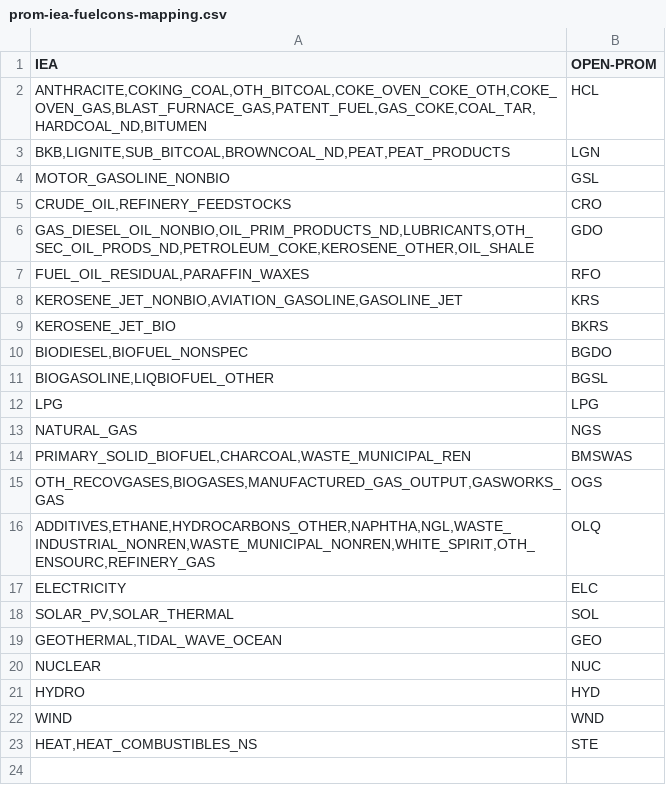
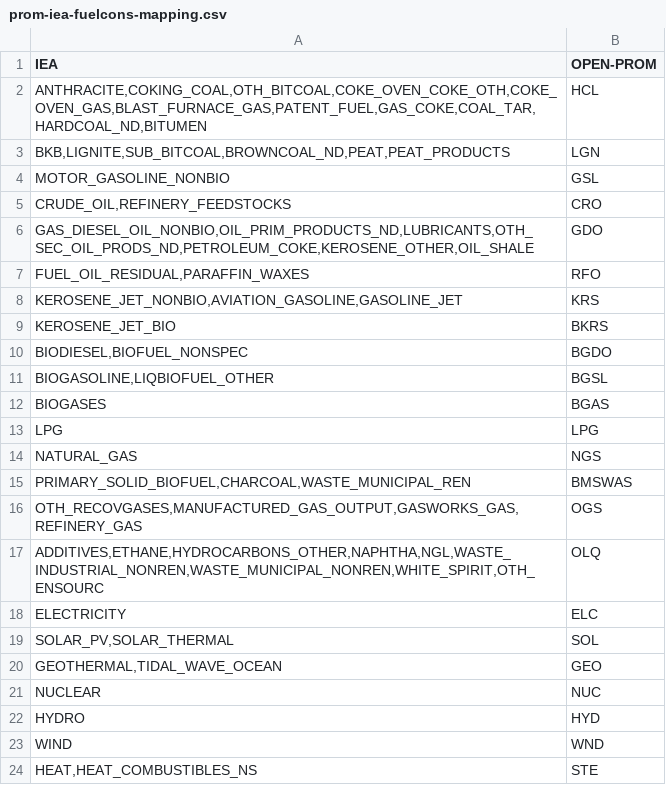
Before and after one commit to e3modelling/mrprom, a CSV file: inst/extdata/sectoral/prom-iea-fuelcons-mapping.csv, drawn as a sheet.

```diff
--- a/inst/extdata/sectoral/prom-iea-fuelcons-mapping.csv
+++ b/inst/extdata/sectoral/prom-iea-fuelcons-mapping.csv
@@ -11,2 +11,3 @@ IEA,OPEN-PROM
 "BIOGASOLINE,LIQBIOFUEL_OTHER",BGSL
+"BIOGASES",BGAS
 "LPG",LPG
@@ -14,4 +15,4 @@ IEA,OPEN-PROM
 "PRIMARY_SOLID_BIOFUEL,CHARCOAL,WASTE_MUNICIPAL_REN",BMSWAS
-"OTH_RECOVGASES,BIOGASES,MANUFACTURED_GAS_OUTPUT,GASWORKS_GAS",OGS
-"ADDITIVES,ETHANE,HYDROCARBONS_OTHER,NAPHTHA,NGL,WASTE_INDUSTRIAL_NONREN,WASTE_MUNICIPAL_NONREN,WHITE_SPIRIT,OTH_ENSOURC,REFINERY_GAS",OLQ
+"OTH_RECOVGASES,MANUFACTURED_GAS_OUTPUT,GASWORKS_GAS,REFINERY_GAS",OGS
+"ADDITIVES,ETHANE,HYDROCARBONS_OTHER,NAPHTHA,NGL,WASTE_INDUSTRIAL_NONREN,WASTE_MUNICIPAL_NONREN,WHITE_SPIRIT,OTH_ENSOURC",OLQ
 "ELECTRICITY",ELC
```
Also changed, not shown: inst/extdata/blabla_export/BALEF2EFS.csv, inst/extdata/blabla_export/EFS.csv, 6 other files.
